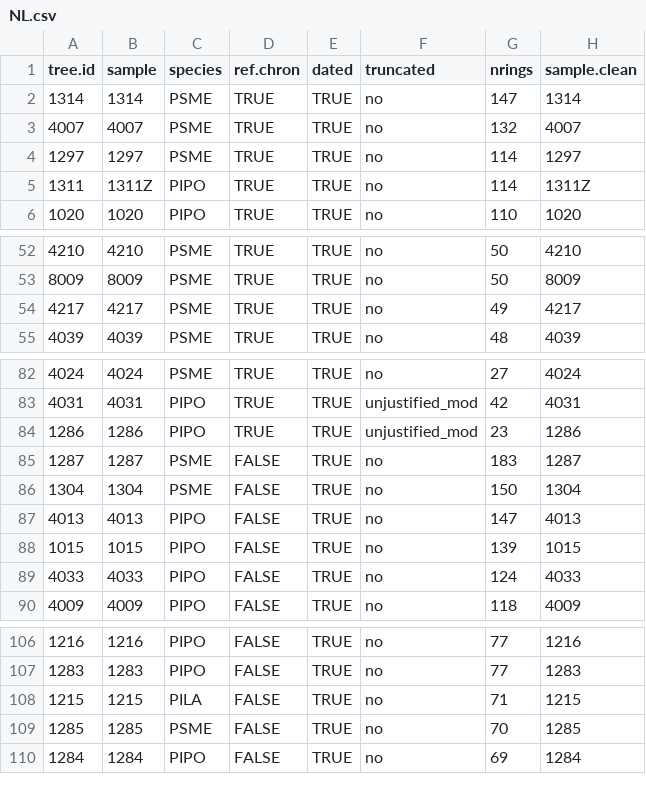
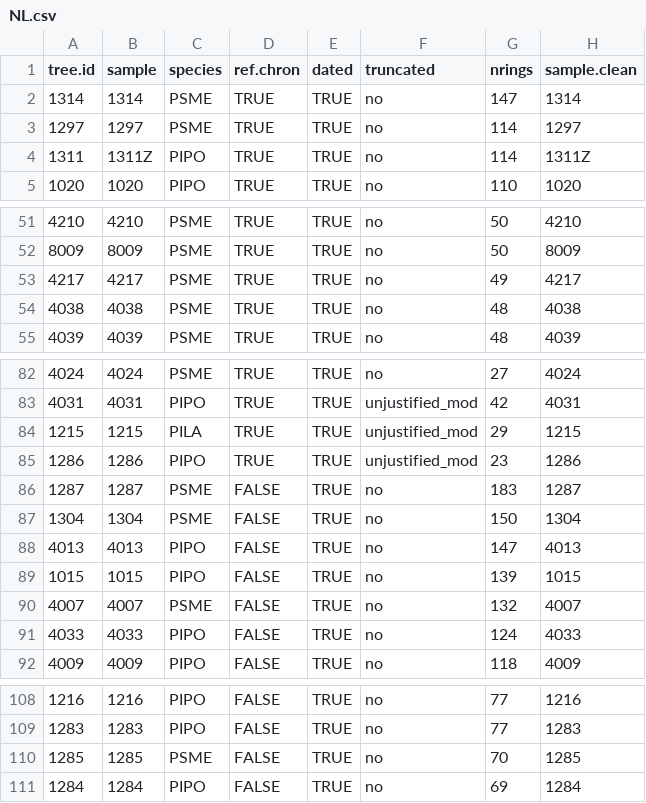
Before and after one commit to youngdjn/sierra-dendro, a CSV file: data/dendro/crossdating-summaries/NL.csv, drawn as a sheet; only a part is shown, gaps mark what is left out; removed rows and columns are numbered as before the commit, all else as after; the diff covers the shown part only; the diff names each change by its address in the sheet, - before the commit and + after, or states it on an @@ line.

```diff
--- a/data/dendro/crossdating-summaries/NL.csv
+++ b/data/dendro/crossdating-summaries/NL.csv
-row 3: 4007 | 4007 | PSME | TRUE | TRUE | no | 132 | 4007
+row 54: 4038 | 4038 | PSME | TRUE | TRUE | no | 48 | 4038
+row 84: 1215 | 1215 | PILA | TRUE | TRUE | unjustified_mod | 29 | 1215
+row 90: 4007 | 4007 | PSME | FALSE | TRUE | no | 132 | 4007
-row 108: 1215 | 1215 | PILA | FALSE | TRUE | no | 71 | 1215
```
Also changed, not shown: 1 removed row elsewhere in this file, data/compiled-for-analysis/plots.csv, data/dendro/crossdating-records/Crossdating progress records (Responses).csv, 8 other files.
